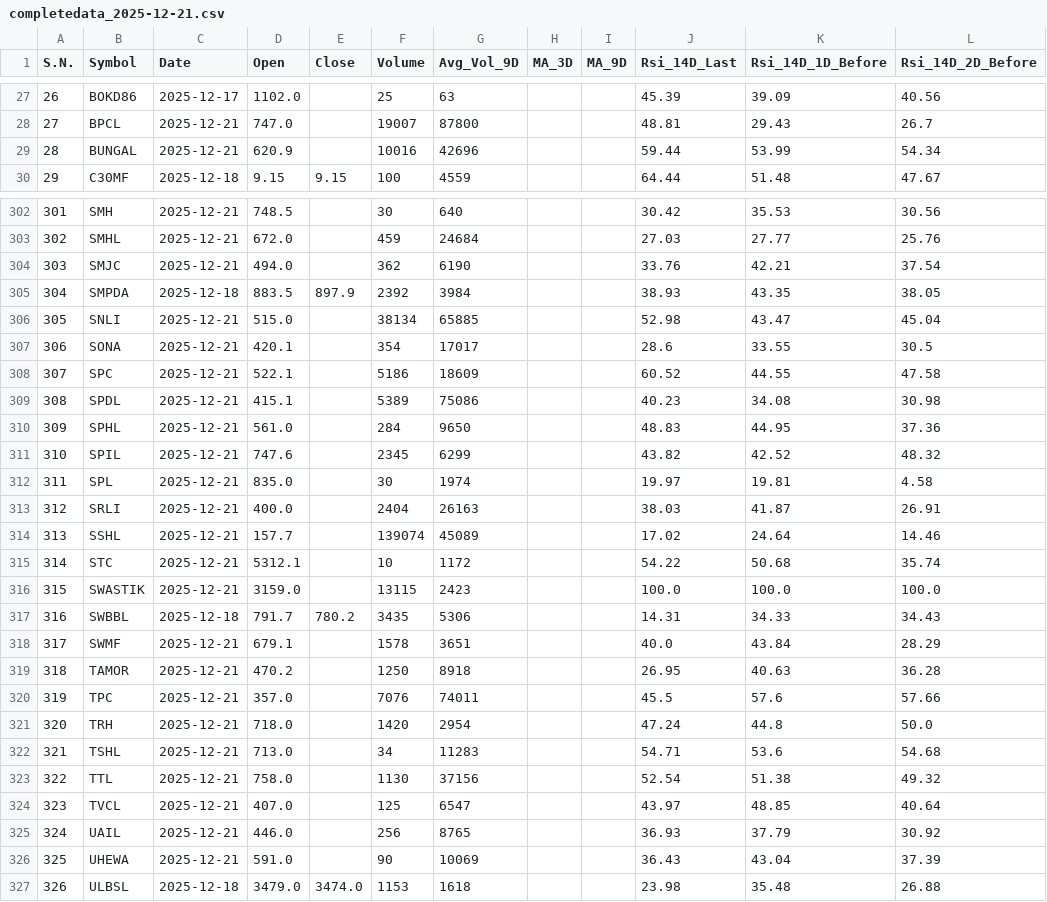
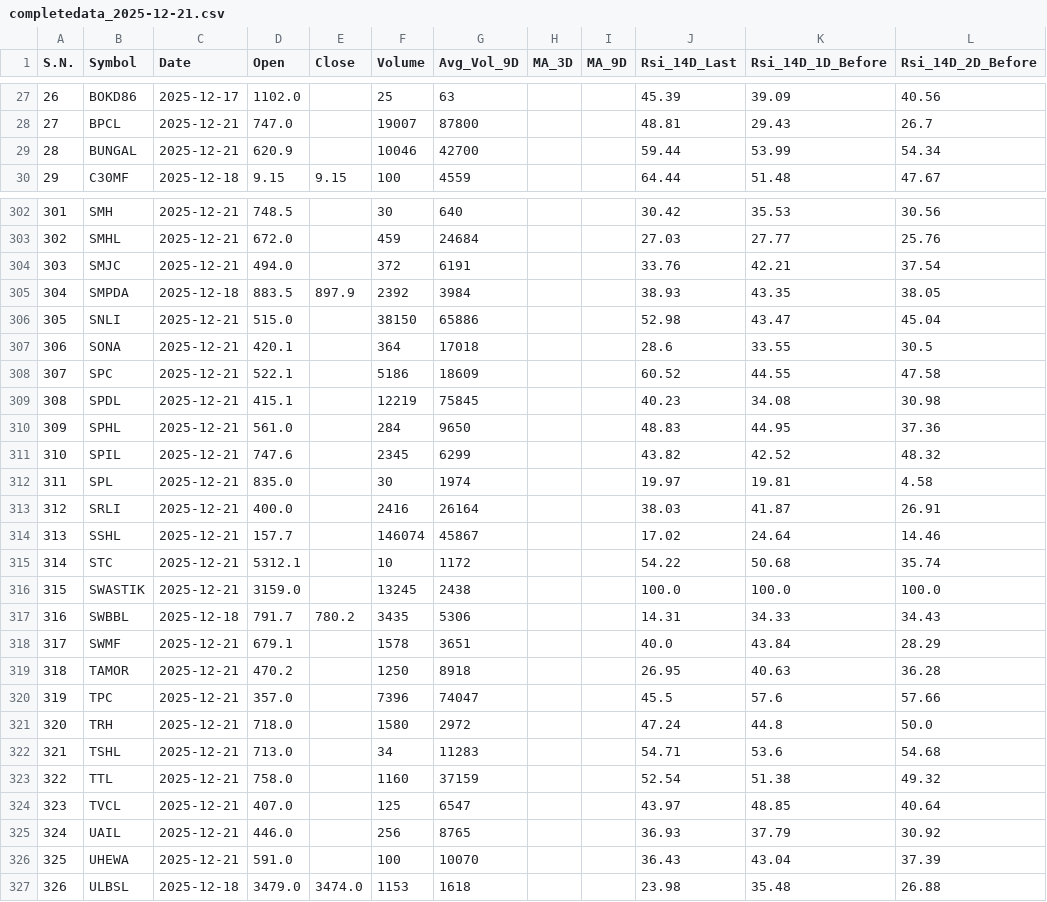
Before and after one commit to ChintanKoirala/NepseAnalysis, a CSV file: daily_data/completedata_2025-12-21.csv, drawn as a sheet; only a part is shown, gaps mark what is left out; the diff covers the shown part only.

```diff
--- a/daily_data/completedata_2025-12-21.csv
+++ b/daily_data/completedata_2025-12-21.csv
@@ -28,3 +28,3 @@ S.N.,Symbol,Date,Open,Close,Volume,Avg_Vol_9D,MA_3D,MA_9D,Rsi_14D_Last,Rsi_14D_1
 27,BPCL,2025-12-21,747.0,,19007,87800,,,48.81,29.43,26.7
-28,BUNGAL,2025-12-21,620.9,,10016,42696,,,59.44,53.99,54.34
+28,BUNGAL,2025-12-21,620.9,,10046,42700,,,59.44,53.99,54.34
 29,C30MF,2025-12-18,9.15,9.15,100,4559,,,64.44,51.48,47.67
@@ -303,8 +303,8 @@ S.N.,Symbol,Date,Open,Close,Volume,Avg_Vol_9D,MA_3D,MA_9D,Rsi_14D_Last,Rsi_14D_1
 302,SMHL,2025-12-21,672.0,,459,24684,,,27.03,27.77,25.76
-303,SMJC,2025-12-21,494.0,,362,6190,,,33.76,42.21,37.54
+303,SMJC,2025-12-21,494.0,,372,6191,,,33.76,42.21,37.54
 304,SMPDA,2025-12-18,883.5,897.9,2392,3984,,,38.93,43.35,38.05
-305,SNLI,2025-12-21,515.0,,38134,65885,,,52.98,43.47,45.04
-306,SONA,2025-12-21,420.1,,354,17017,,,28.6,33.55,30.5
+305,SNLI,2025-12-21,515.0,,38150,65886,,,52.98,43.47,45.04
+306,SONA,2025-12-21,420.1,,364,17018,,,28.6,33.55,30.5
 307,SPC,2025-12-21,522.1,,5186,18609,,,60.52,44.55,47.58
-308,SPDL,2025-12-21,415.1,,5389,75086,,,40.23,34.08,30.98
+308,SPDL,2025-12-21,415.1,,12219,75845,,,40.23,34.08,30.98
 309,SPHL,2025-12-21,561.0,,284,9650,,,48.83,44.95,37.36
@@ -312,6 +312,6 @@ S.N.,Symbol,Date,Open,Close,Volume,Avg_Vol_9D,MA_3D,MA_9D,Rsi_14D_Last,Rsi_14D_1
 311,SPL,2025-12-21,835.0,,30,1974,,,19.97,19.81,4.58
-312,SRLI,2025-12-21,400.0,,2404,26163,,,38.03,41.87,26.91
-313,SSHL,2025-12-21,157.7,,139074,45089,,,17.02,24.64,14.46
+312,SRLI,2025-12-21,400.0,,2416,26164,,,38.03,41.87,26.91
+313,SSHL,2025-12-21,157.7,,146074,45867,,,17.02,24.64,14.46
 314,STC,2025-12-21,5312.1,,10,1172,,,54.22,50.68,35.74
-315,SWASTIK,2025-12-21,3159.0,,13115,2423,,,100.0,100.0,100.0
+315,SWASTIK,2025-12-21,3159.0,,13245,2438,,,100.0,100.0,100.0
 316,SWBBL,2025-12-18,791.7,780.2,3435,5306,,,14.31,34.33,34.43
@@ -319,9 +319,9 @@ S.N.,Symbol,Date,Open,Close,Volume,Avg_Vol_9D,MA_3D,MA_9D,Rsi_14D_Last,Rsi_14D_1
 318,TAMOR,2025-12-21,470.2,,1250,8918,,,26.95,40.63,36.28
-319,TPC,2025-12-21,357.0,,7076,74011,,,45.5,57.6,57.66
-320,TRH,2025-12-21,718.0,,1420,2954,,,47.24,44.8,50.0
+319,TPC,2025-12-21,357.0,,7396,74047,,,45.5,57.6,57.66
+320,TRH,2025-12-21,718.0,,1580,2972,,,47.24,44.8,50.0
 321,TSHL,2025-12-21,713.0,,34,11283,,,54.71,53.6,54.68
-322,TTL,2025-12-21,758.0,,1130,37156,,,52.54,51.38,49.32
+322,TTL,2025-12-21,758.0,,1160,37159,,,52.54,51.38,49.32
 323,TVCL,2025-12-21,407.0,,125,6547,,,43.97,48.85,40.64
 324,UAIL,2025-12-21,446.0,,256,8765,,,36.93,37.79,30.92
-325,UHEWA,2025-12-21,591.0,,90,10069,,,36.43,43.04,37.39
+325,UHEWA,2025-12-21,591.0,,100,10070,,,36.43,43.04,37.39
 326,ULBSL,2025-12-18,3479.0,3474.0,1153,1618,,,23.98,35.48,26.88
```
Also changed, not shown: 113 edited cells elsewhere in this file.
